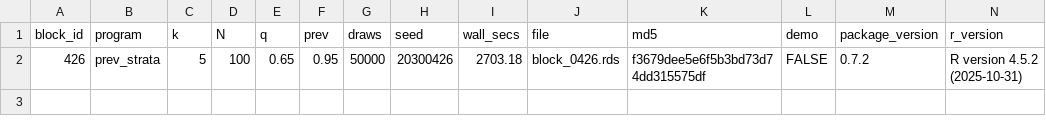
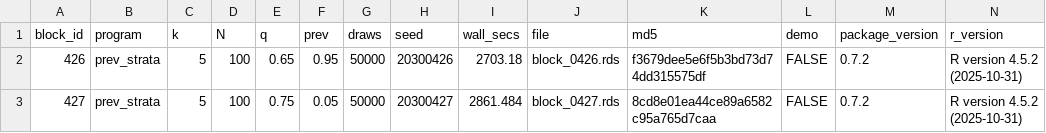
Before and after one commit to defense031/grassr, a CSV file: contrib/contributions/rachel-dill-gidaro-20260721-blocks426-455/bundle_manifest.csv, drawn as a sheet; the diff names each change by its address in the sheet, - before the commit and + after, or states it on an @@ line.

Commit message:
block 427 (tail_topup)

```diff
--- a/contrib/contributions/rachel-dill-gidaro-20260721-blocks426-455/bundle_manifest.csv
+++ b/contrib/contributions/rachel-dill-gidaro-20260721-blocks426-455/bundle_manifest.csv
+row 3: 427 | prev_strata | 5 | 100 | 0.75 | 0.05 | 50000 | 20300427 | 2861.484 | block_0427.rds | 8cd8e01ea44ce89a6582c95a765d7caa | FALSE | 0.7.2 | R version 4.5.2 (2025-10-31)
```
Also changed, not shown: 1 other file.
